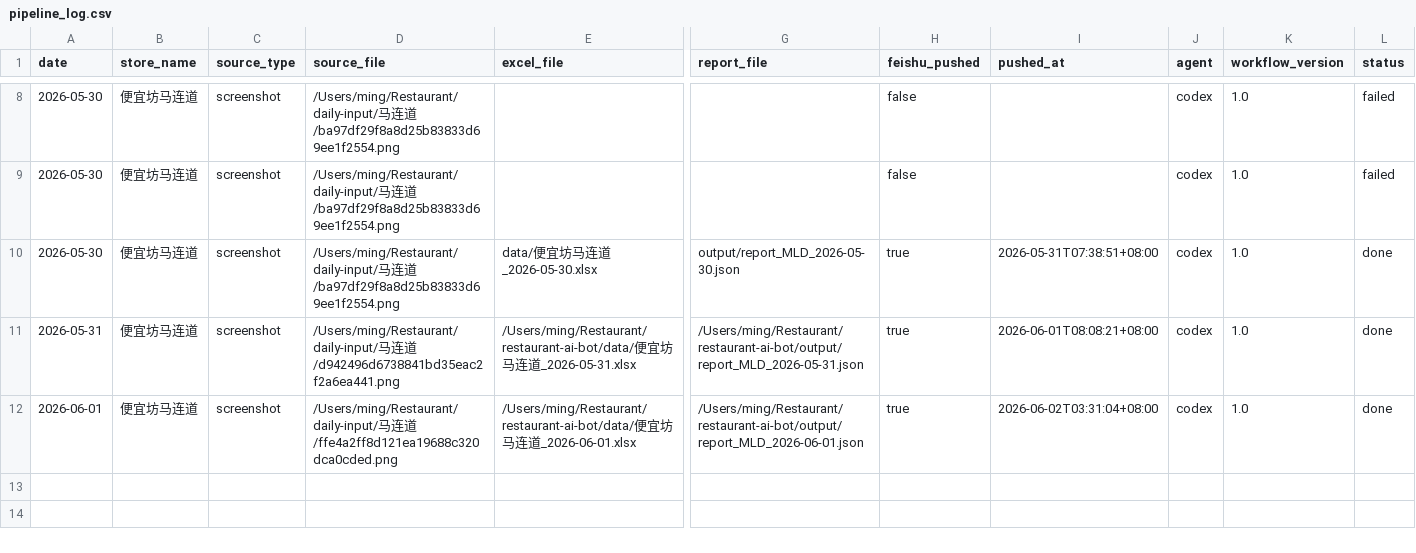
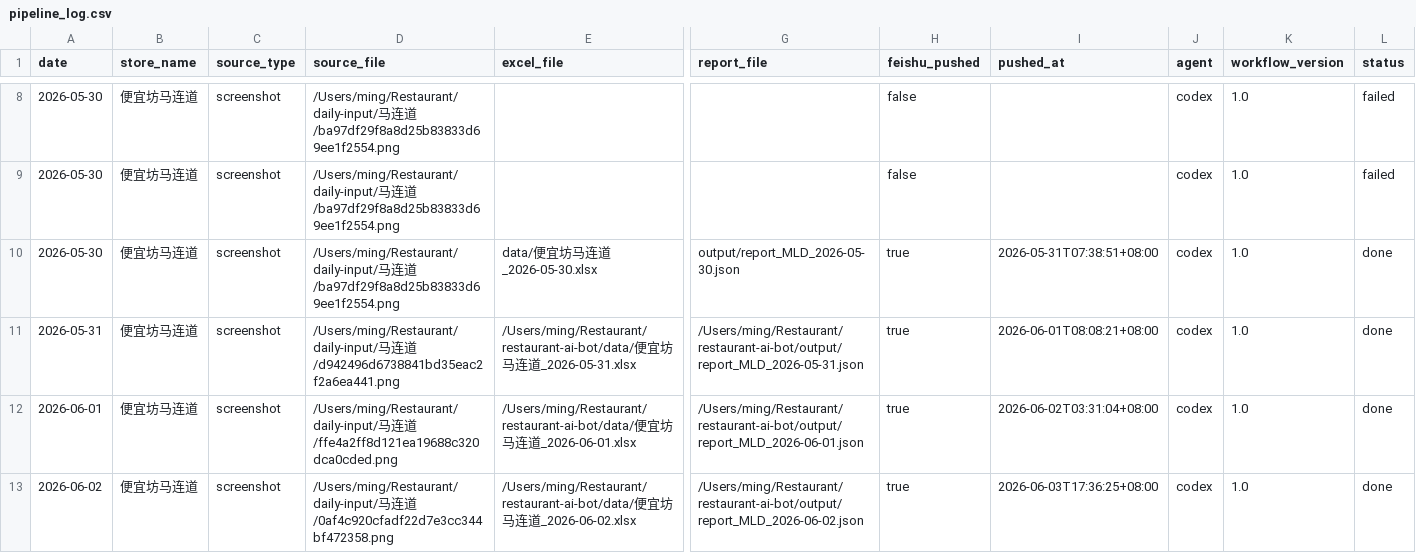
Before and after one commit to marsming4032351-star/restaurant-ai-bot, a CSV file: data/pipeline_log.csv, drawn as a sheet; only a part is shown, gaps mark what is left out; rows hold the shown columns only; the diff names each change by its address in the sheet, - before the commit and + after, or states it on an @@ line.

Commit message:
日报推送完成：2026-06-02 便宜坊马连道

```diff
--- a/data/pipeline_log.csv
+++ b/data/pipeline_log.csv
+row 13: 2026-06-02 | 便宜坊马连道 | screenshot | /Users/ming/Restaurant/daily-input/马连道/0af4c920cfadf22d7e3cc344bf472358.png | /Users/ming/Restaurant/restaurant-ai-bot/data/便宜坊马连道_2026-06-02.xlsx | /Users/ming/Restaurant/restaurant-ai-bot/output/report_MLD_2026-06-02.json | true | 2026-06-03T17:36:25+08:00 | codex | 1.0 | done
```
Also changed, not shown: 1 other file.
